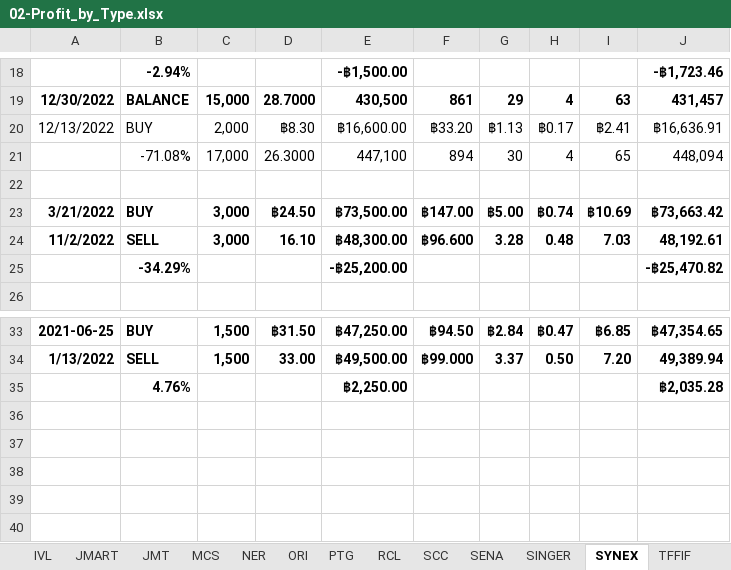
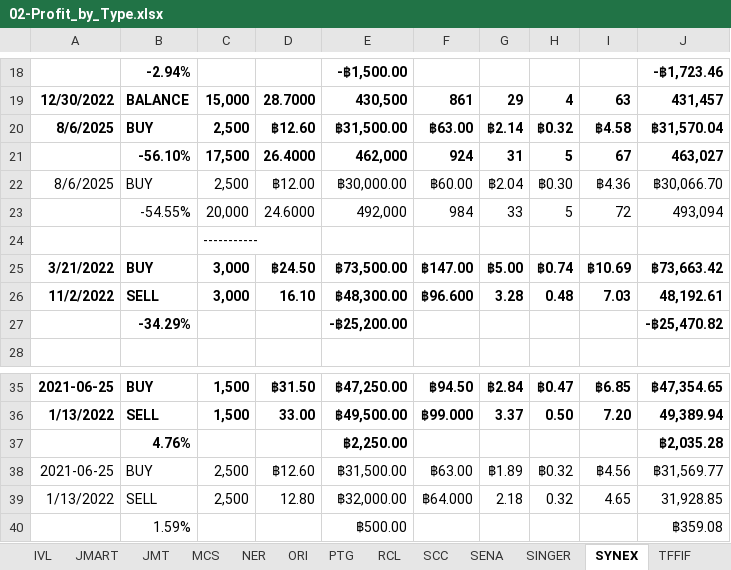
Before and after one commit to santimcs/A5, an Excel workbook: Excel/02-Profit_by_Type.xlsx, sheet SYNEX, drawn as a sheet; only a part is shown, gaps mark what is left out; values as stored, in another font and other column widths than the file's, no borders; removed rows and columns are numbered as before the commit, all else as after; the diff names each change by its address in the sheet, - before the commit and + after, or states it on an @@ line.

```diff
--- a/Excel/02-Profit_by_Type.xlsx (sheet SYNEX)
+++ b/Excel/02-Profit_by_Type.xlsx (sheet SYNEX)
-row 20: 12/13/2022 | BUY | 2,000 | ฿8.30 | ฿16,600.00 | ฿33.20 | ฿1.13 | ฿0.17 | ฿2.41 | ฿16,636.91
-row 21:  | -71.08% | 17,000 | 26.3000 | 447,100 | 894 | 30 | 4 | 65 | 448,094
-row 20: (empty)
+row 20: 8/6/2025 | BUY | 2,500 | ฿12.60 | ฿31,500.00 | ฿63.00 | ฿2.14 | ฿0.32 | ฿4.58 | ฿31,570.04
+row 21:  | -56.10% | 17,500 | 26.4000 | 462,000 | 924 | 31 | 5 | 67 | 463,027
+row 22: 8/6/2025 | BUY | 2,500 | ฿12.00 | ฿30,000.00 | ฿60.00 | ฿2.04 | ฿0.30 | ฿4.36 | ฿30,066.70
+row 23:  | -54.55% | 20,000 | 24.6000 | 492,000 | 984 | 33 | 5 | 72 | 493,094
+row 24:  |  | -----------
+row 38: 2021-06-25 | BUY | 2,500 | ฿12.60 | ฿31,500.00 | ฿63.00 | ฿1.89 | ฿0.32 | ฿4.56 | ฿31,569.77
+row 39: 1/13/2022 | SELL | 2,500 | 12.80 | ฿32,000.00 | ฿64.000 | 2.18 | 0.32 | 4.65 | 31,928.85
+row 40:  | 1.59% |  |  | ฿500.00 |  |  |  |  | ฿359.08
```
Also changed, not shown: sheet NER, sheet JMART, sheet JMT, sheet TFFIF, sheet 3BBIF, sheet DIF, 1 more sheet, formulas that keep their value, Excel/01-CashFlow.xlsx, Excel/035-portfolio.xlsx, 35 other files.
